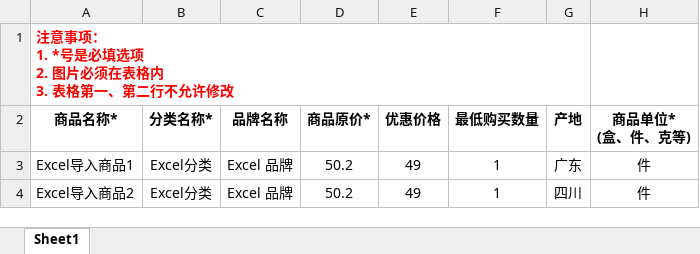
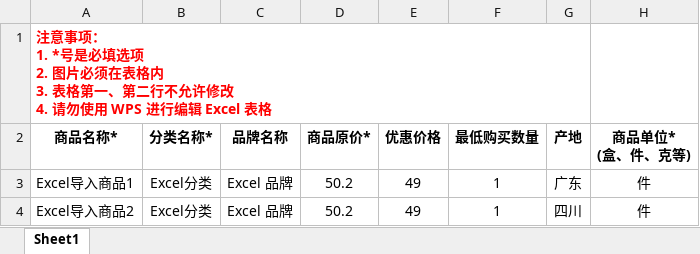
Before and after one commit to dalefengs/fresh-shop-group, an Excel workbook: fresh-shop/server/uploads/file/excel/goodsImportTemplate.xlsx, sheet Sheet1, drawn as a sheet; only a part is shown; values as stored, in another font and other column widths than the file's, no borders; charts and pictures not drawn; ↵ is a line break in a cell; the diff names each change by its address in the sheet, - before the commit and + after, or states it on an @@ line.

```diff
--- a/fresh-shop/server/uploads/file/excel/goodsImportTemplate.xlsx (sheet Sheet1)
+++ b/fresh-shop/server/uploads/file/excel/goodsImportTemplate.xlsx (sheet Sheet1)
-A1 (商品名称*): …允许修改
+A1 (商品名称*): …允许修改 ↵ 4. 请勿使用 WPS 进行编辑 Excel 表格
```
Also changed, not shown: charts or pictures, 13 other files.
